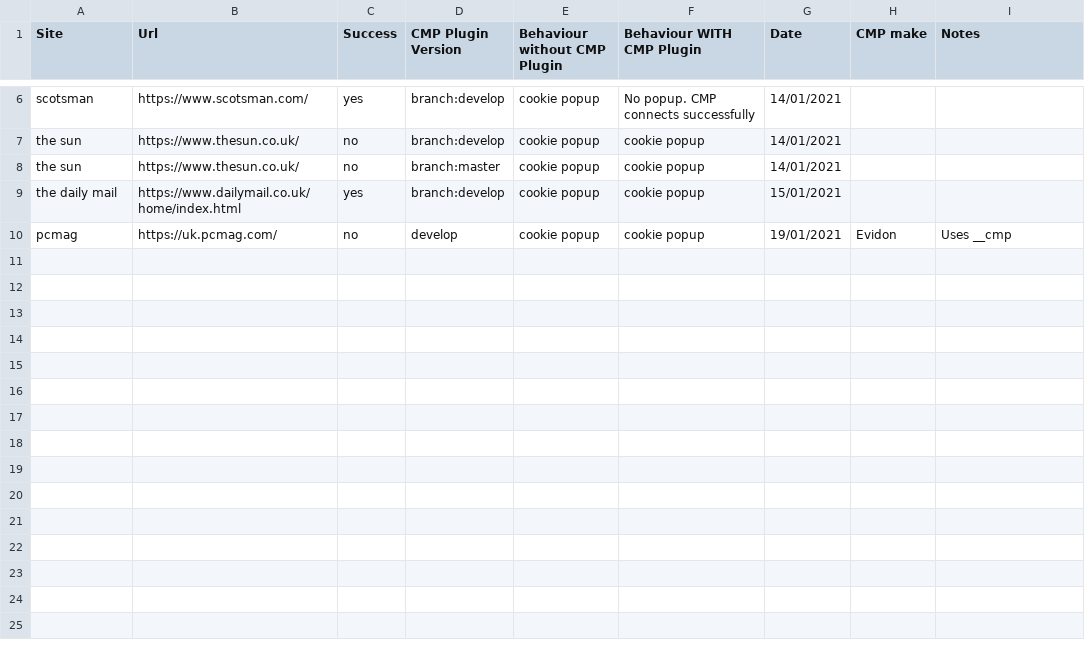
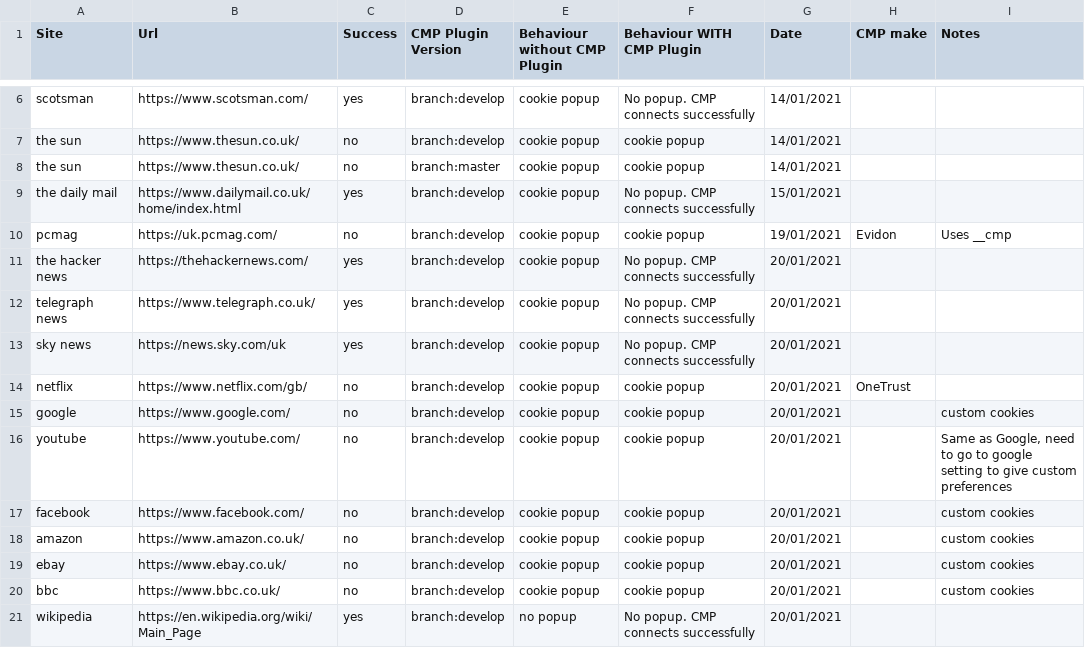
Before and after one commit to good-loop/cmp-browser-plugin, a CSV file: test-sites.csv, drawn as a sheet; only a part is shown, gaps mark what is left out; the diff covers the shown part only.

Commit message:
more sites

```diff
--- a/test-sites.csv
+++ b/test-sites.csv
@@ -9,2 +9,13 @@ the sun, https://www.thesun.co.uk/, no, branch:master, cookie popup, cookie popu
-the daily mail , https://www.dailymail.co.uk/home/index.html, yes, branch:develop, cookie popup, cookie popup, 15/01/2021
-pcmag, https://uk.pcmag.com/, no, develop, cookie popup, cookie popup, 19/01/2021, Evidon, Uses __cmp
+the daily mail , https://www.dailymail.co.uk/home/index.html, yes, branch:develop, cookie popup, No popup. CMP connects successfully, 15/01/2021,,
+pcmag, https://uk.pcmag.com/, no, branch:develop, cookie popup, cookie popup, 19/01/2021, Evidon, Uses __cmp
+the hacker news, https://thehackernews.com/, yes, branch:develop, cookie popup, No popup. CMP connects successfully, 20/01/2021,,
+telegraph news, https://www.telegraph.co.uk/, yes, branch:develop, cookie popup, No popup. CMP connects successfully, 20/01/2021,,
+sky news, https://news.sky.com/uk, yes, branch:develop, cookie popup, No popup. CMP connects successfully, 20/01/2021,,
+netflix, https://www.netflix.com/gb/, no, branch:develop, cookie popup, cookie popup, 20/01/2021, OneTrust,
+google , https://www.google.com/, no, branch:develop, cookie popup, cookie popup, 20/01/2021,, custom cookies
+youtube, https://www.youtube.com/, no, branch:develop, cookie popup, cookie popup, 20/01/2021,," Same as Google, need to go to google setting to give custom preferences"
+facebook, https://www.facebook.com/, no, branch:develop, cookie popup, cookie popup, 20/01/2021,, custom cookies
+amazon, https://www.amazon.co.uk/, no, branch:develop, cookie popup, cookie popup, 20/01/2021,, custom cookies
+ebay, https://www.ebay.co.uk/ , no, branch:develop, cookie popup, cookie popup, 20/01/2021,, custom cookies
+bbc , https://www.bbc.co.uk/, no, branch:develop, cookie popup, cookie popup, 20/01/2021,, custom cookies
+wikipedia, https://en.wikipedia.org/wiki/Main_Page, yes, branch:develop, no popup, No popup. CMP connects successfully, 20/01/2021,,
```
Also changed, not shown: 12 added rows elsewhere in this file.
